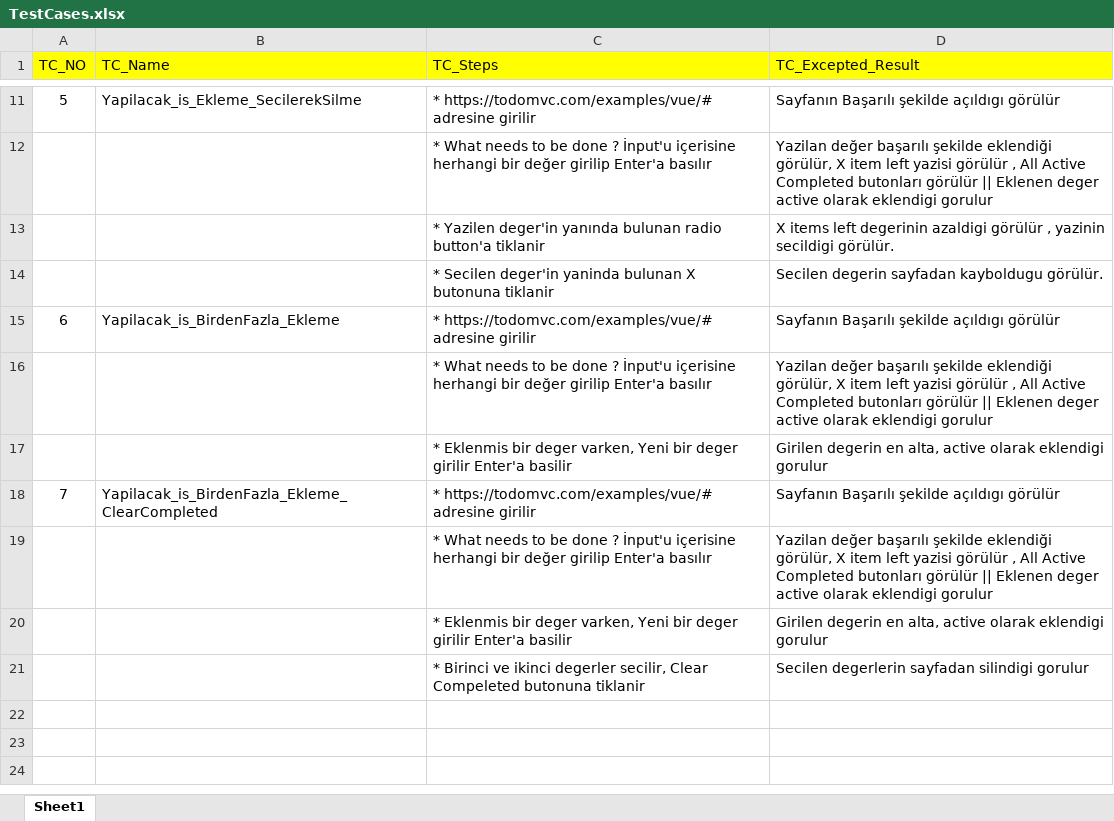
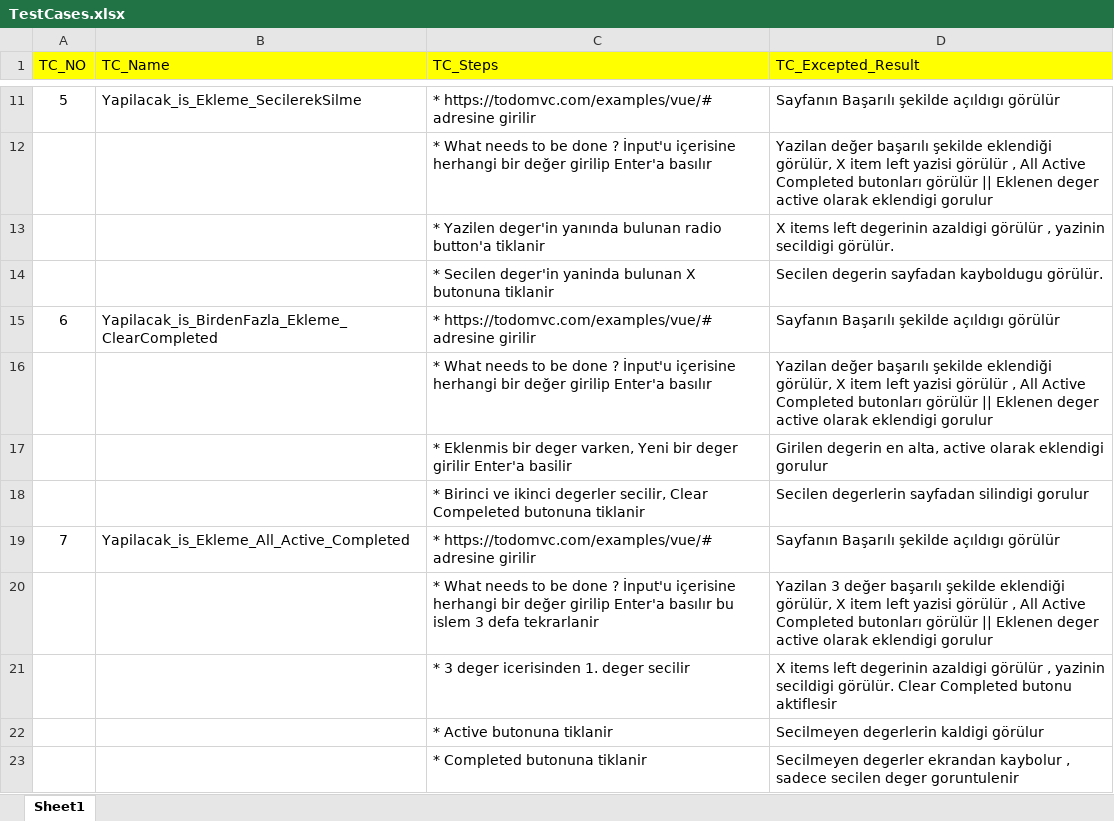
Before and after one commit to nurullahsahin44/RobotFrameworkAutomation, an Excel workbook: TestCases.xlsx, sheet Sheet1, drawn as a sheet; only a part is shown, gaps mark what is left out; values as stored, in another font and other column widths than the file's, no borders; removed rows and columns are numbered as before the commit, all else as after; the diff names each change by its address in the sheet, - before the commit and + after, or states it on an @@ line.

Commit message:
fix all cases and changed case.excel
fix all cases and changed case.excel

```diff
--- a/TestCases.xlsx (sheet Sheet1)
+++ b/TestCases.xlsx (sheet Sheet1)
-row 15: 6 | Yapilacak_is_BirdenFazla_Ekleme | * https://todomvc.com/examples/vue/# adresine girilir | Sayfanın Başarılı şekilde açıldıgı görülür
-row 16:  |  | * What needs to be done ? İnput'u içerisine herhangi bir değer girilip Enter'a basılır | Yazilan değer başarılı şekilde eklendiği görülür, X item left yazisi görülür , All Active Completed butonları görülür || Eklenen deger active olarak eklendigi gorulur
-row 17:  |  | * Eklenmis bir deger varken, Yeni bir deger girilir Enter'a basilir | Girilen degerin en alta, active olarak eklendigi gorulur
@@ column A (TC_NO) renumbered in row 15 @@
+row 19: 7 | Yapilacak_is_Ekleme_All_Active_Completed | * https://todomvc.com/examples/vue/# adresine girilir | Sayfanın Başarılı şekilde açıldıgı görülür
+row 20:  |  | * What needs to be done ? İnput'u içerisine herhangi bir değer girilip Enter'a basılır bu islem 3 defa tekrarlanir | Yazilan 3 değer başarılı şekilde eklendiği görülür, X item left yazisi görülür , All Active Completed butonları görülür || Eklenen deger active olarak eklendigi gorulur
+row 21:  |  | * 3 deger icerisinden 1. deger secilir | X items left degerinin azaldigi görülür , yazinin secildigi görülür. Clear Completed butonu aktiflesir
+row 22:  |  | * Active butonuna tiklanir | Secilmeyen degerlerin kaldigi görülur
+row 23:  |  | * Completed butonuna tiklanir | Secilmeyen degerler ekrandan kaybolur , sadece secilen deger goruntulenir
```
Also changed, not shown: 6 other files.
